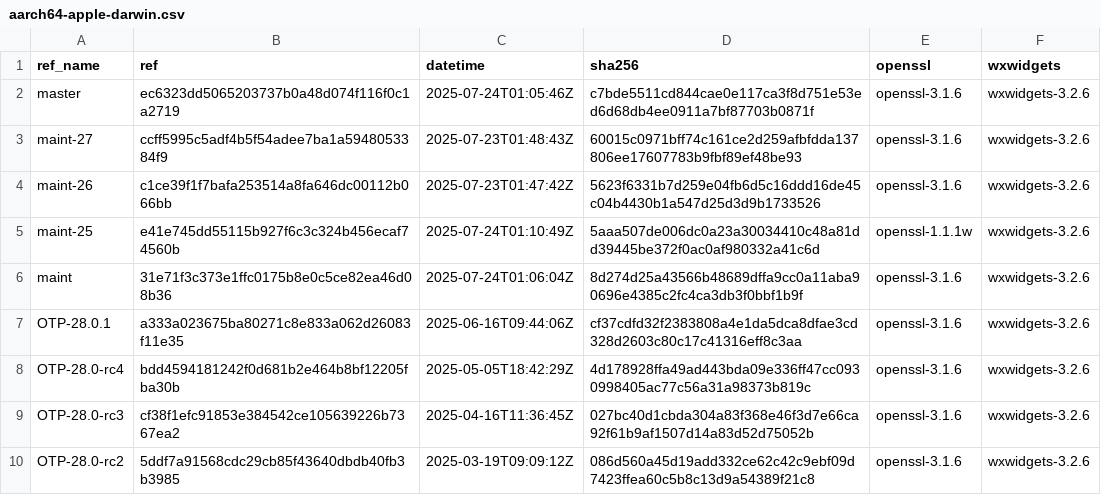
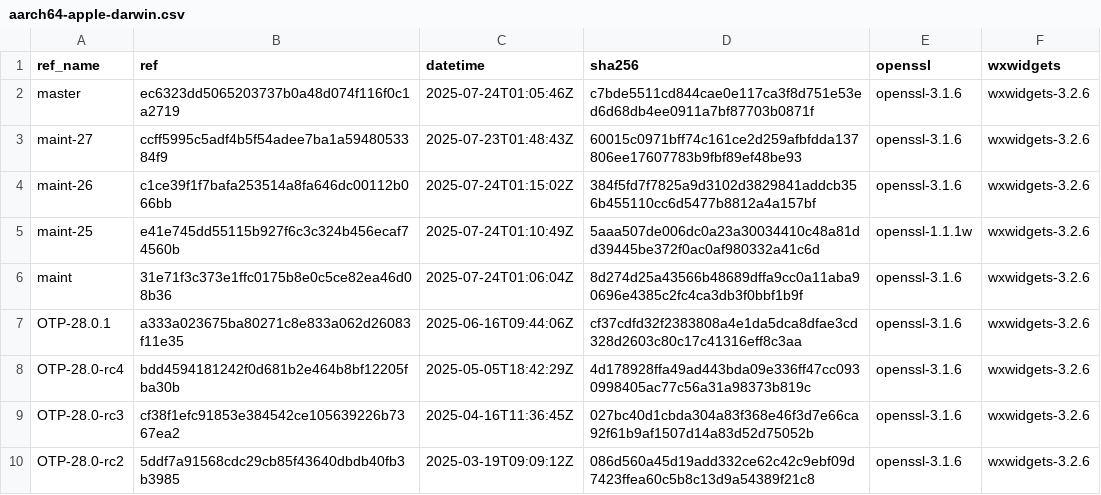
Before and after one commit to paulo-ferraz-oliveira/otp_builds, a CSV file: builds/aarch64-apple-darwin.csv, drawn as a sheet; only a part is shown.

```diff
--- a/builds/aarch64-apple-darwin.csv
+++ b/builds/aarch64-apple-darwin.csv
@@ -3,3 +3,3 @@ master,ec6323dd5065203737b0a48d074f116f0c1a2719,2025-07-24T01:05:46Z,c7bde5511cd
 maint-27,ccff5995c5adf4b5f54adee7ba1a5948053384f9,2025-07-23T01:48:43Z,60015c0971bff74c161ce2d259afbfdda137806ee17607783b9fbf89ef48be93,openssl-3.1.6,wxwidgets-3.2.6
-maint-26,c1ce39f1f7bafa253514a8fa646dc00112b066bb,2025-07-23T01:47:42Z,5623f6331b7d259e04fb6d5c16ddd16de45c04b4430b1a547d25d3d9b1733526,openssl-3.1.6,wxwidgets-3.2.6
+maint-26,c1ce39f1f7bafa253514a8fa646dc00112b066bb,2025-07-24T01:15:02Z,384f5fd7f7825a9d3102d3829841addcb356b455110cc6d5477b8812a4a157bf,openssl-3.1.6,wxwidgets-3.2.6
 maint-25,e41e745dd55115b927f6c3c324b456ecaf74560b,2025-07-24T01:10:49Z,5aaa507de006dc0a23a30034410c48a81dd39445be372f0ac0af980332a41c6d,openssl-1.1.1w,wxwidgets-3.2.6
```
